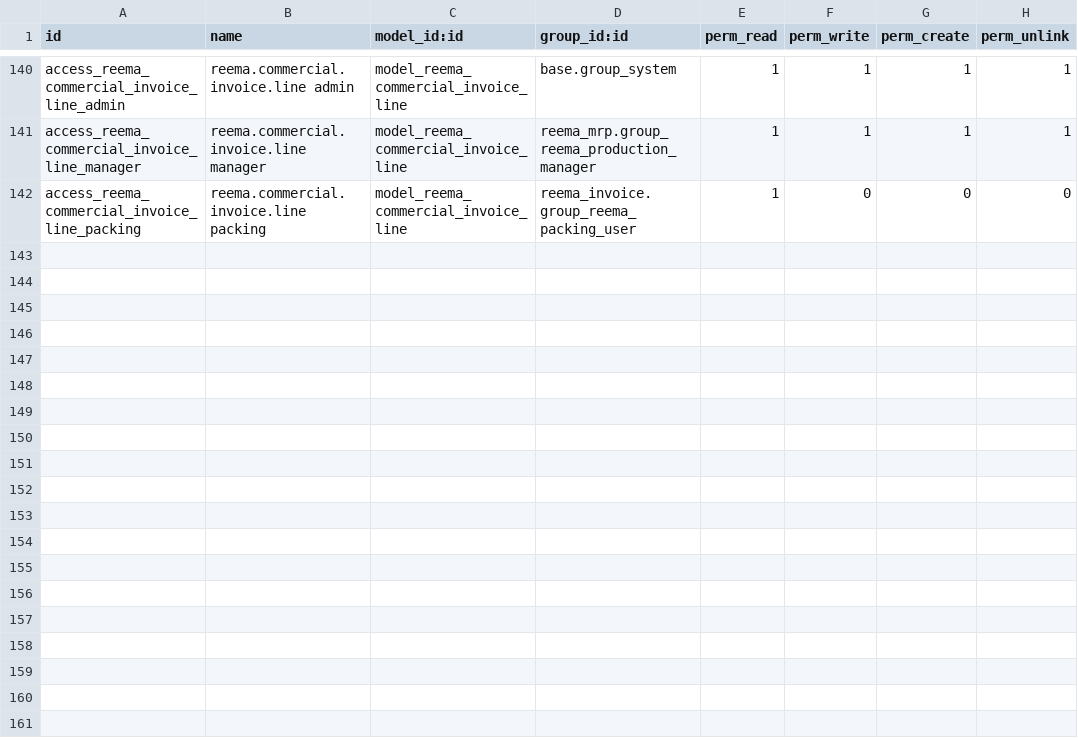
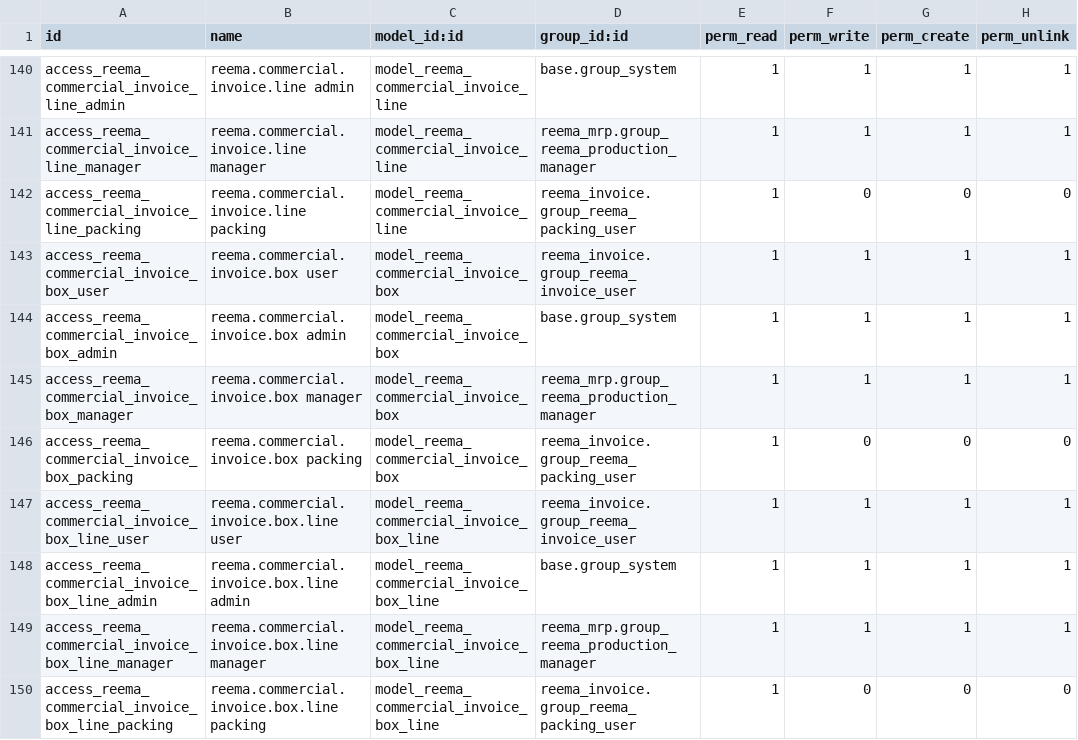
Before and after one commit to reematec/erpProject, a CSV file: custom_addons/reema_mrp/security/ir.model.access.csv, drawn as a sheet; only a part is shown, gaps mark what is left out.

Commit message:
Add Box Packing List/Commercial Invoice work, opening balance wizards, HR payroll/ledger reports, contractor/customer/vendor balance reports; seed prod/dev DB split config

```diff
--- a/custom_addons/reema_mrp/security/ir.model.access.csv
+++ b/custom_addons/reema_mrp/security/ir.model.access.csv
@@ -142 +142,9 @@ access_reema_commercial_invoice_line_manager,reema.commercial.invoice.line manag
 access_reema_commercial_invoice_line_packing,reema.commercial.invoice.line packing,model_reema_commercial_invoice_line,reema_invoice.group_reema_packing_user,1,0,0,0
+access_reema_commercial_invoice_box_user,reema.commercial.invoice.box user,model_reema_commercial_invoice_box,reema_invoice.group_reema_invoice_user,1,1,1,1
+access_reema_commercial_invoice_box_admin,reema.commercial.invoice.box admin,model_reema_commercial_invoice_box,base.group_system,1,1,1,1
+access_reema_commercial_invoice_box_manager,reema.commercial.invoice.box manager,model_reema_commercial_invoice_box,reema_mrp.group_reema_production_manager,1,1,1,1
+access_reema_commercial_invoice_box_packing,reema.commercial.invoice.box packing,model_reema_commercial_invoice_box,reema_invoice.group_reema_packing_user,1,0,0,0
+access_reema_commercial_invoice_box_line_user,reema.commercial.invoice.box.line user,model_reema_commercial_invoice_box_line,reema_invoice.group_reema_invoice_user,1,1,1,1
+access_reema_commercial_invoice_box_line_admin,reema.commercial.invoice.box.line admin,model_reema_commercial_invoice_box_line,base.group_system,1,1,1,1
+access_reema_commercial_invoice_box_line_manager,reema.commercial.invoice.box.line manager,model_reema_commercial_invoice_box_line,reema_mrp.group_reema_production_manager,1,1,1,1
+access_reema_commercial_invoice_box_line_packing,reema.commercial.invoice.box.line packing,model_reema_commercial_invoice_box_line,reema_invoice.group_reema_packing_user,1,0,0,0
```
Also changed, not shown: custom_addons/reema_inventory/security/ir.model.access.csv, 33 other files.
